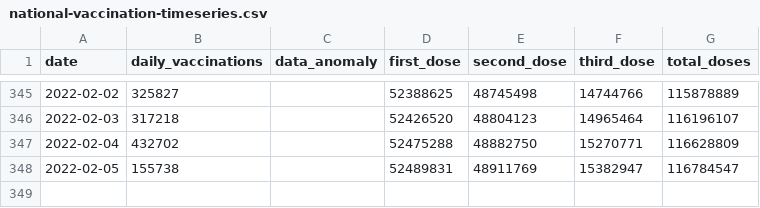
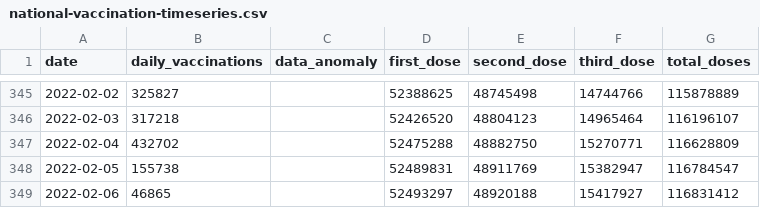
Before and after one commit to nathakits/the-researcher-covid-data, a CSV file: wiki/vaccination/national-vaccination-timeseries.csv, drawn as a sheet; only a part is shown, gaps mark what is left out.

```diff
--- a/wiki/vaccination/national-vaccination-timeseries.csv
+++ b/wiki/vaccination/national-vaccination-timeseries.csv
@@ -348 +348,2 @@ date,daily_vaccinations,data_anomaly,first_dose,second_dose,third_dose,total_dos
 2022-02-05,155738,,52489831,48911769,15382947,116784547
+2022-02-06,46865,,52493297,48920188,15417927,116831412
```
Also changed, not shown: wiki/vaccination/provincial-vaccination.csv, wiki/vaccination/vaccine-manufacturer-timeseries.csv, 8 other files.
